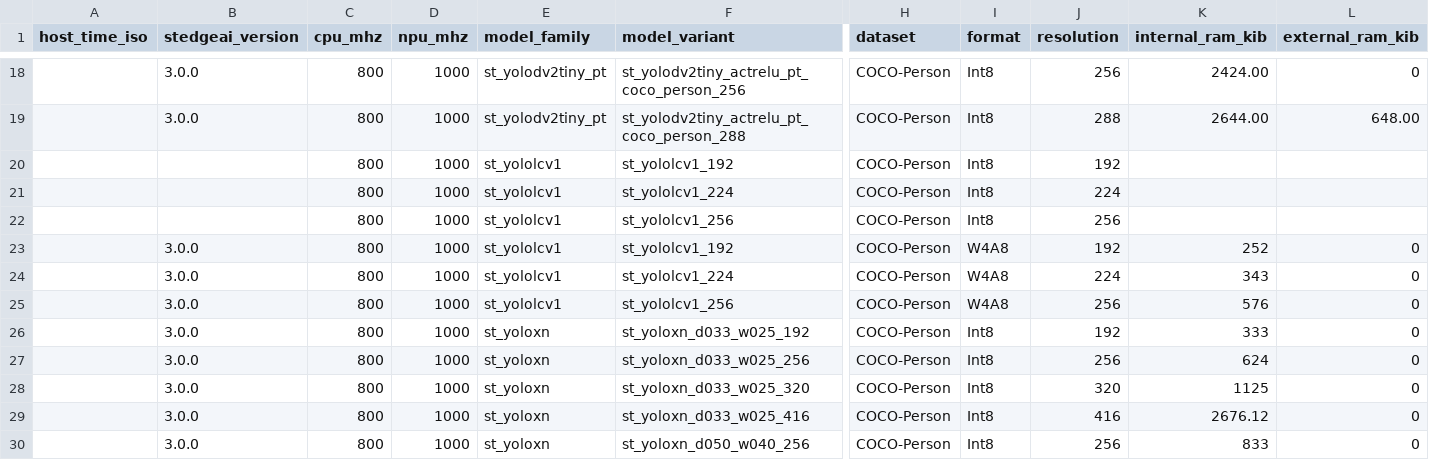
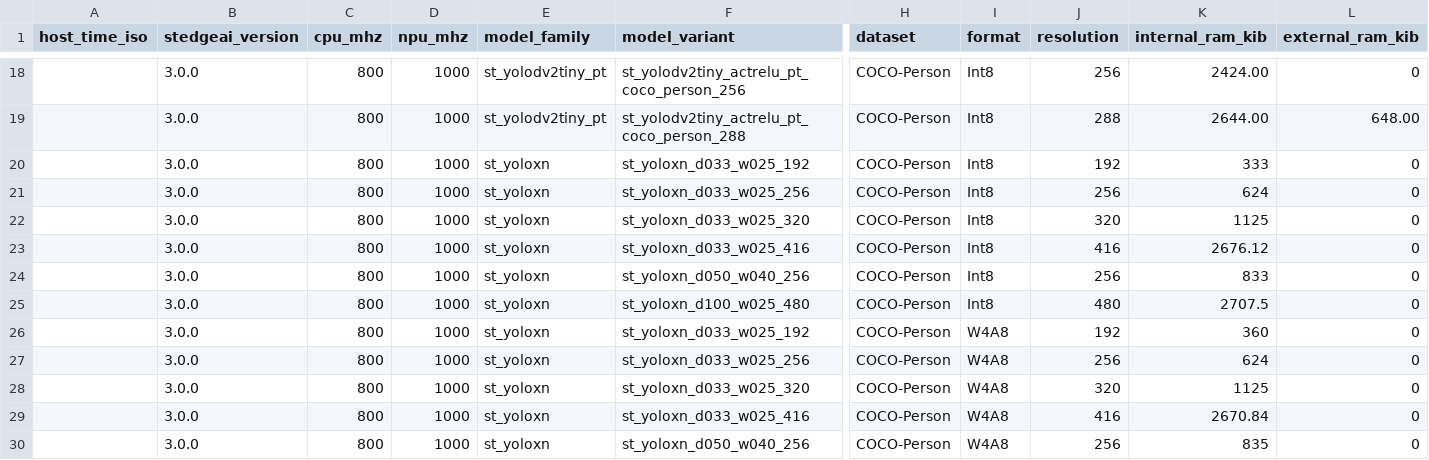
Before and after one commit to Foahh/fyp-playground, a CSV file: results/benchmark_parsed.csv, drawn as a sheet; only a part is shown, gaps mark what is left out; the shorter side is filled out with more unchanged rows; rows hold the shown columns only; the diff names each change by its address in the sheet, - before the commit and + after, or states it on an @@ line.

```diff
--- a/results/benchmark_parsed.csv
+++ b/results/benchmark_parsed.csv
-row 20:  |  | 800 | 1000 | st_yololcv1 | st_yololcv1_192 | COCO-Person | Int8 | 192
-row 21:  |  | 800 | 1000 | st_yololcv1 | st_yololcv1_224 | COCO-Person | Int8 | 224
-row 22:  |  | 800 | 1000 | st_yololcv1 | st_yololcv1_256 | COCO-Person | Int8 | 256
-row 23:  | 3.0.0 | 800 | 1000 | st_yololcv1 | st_yololcv1_192 | COCO-Person | W4A8 | 192 | 252 | 0
-row 24:  | 3.0.0 | 800 | 1000 | st_yololcv1 | st_yololcv1_224 | COCO-Person | W4A8 | 224 | 343 | 0
-row 25:  | 3.0.0 | 800 | 1000 | st_yololcv1 | st_yololcv1_256 | COCO-Person | W4A8 | 256 | 576 | 0
```
Also changed, not shown: results/benchmark_nominal/benchmark_results.csv, results/benchmark_overdrive/benchmark_results.csv, 3 other files.
